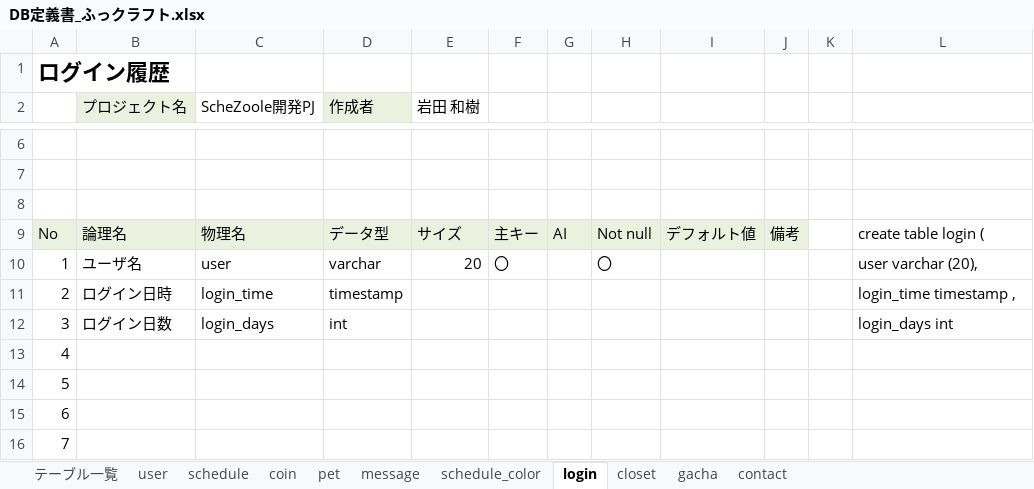
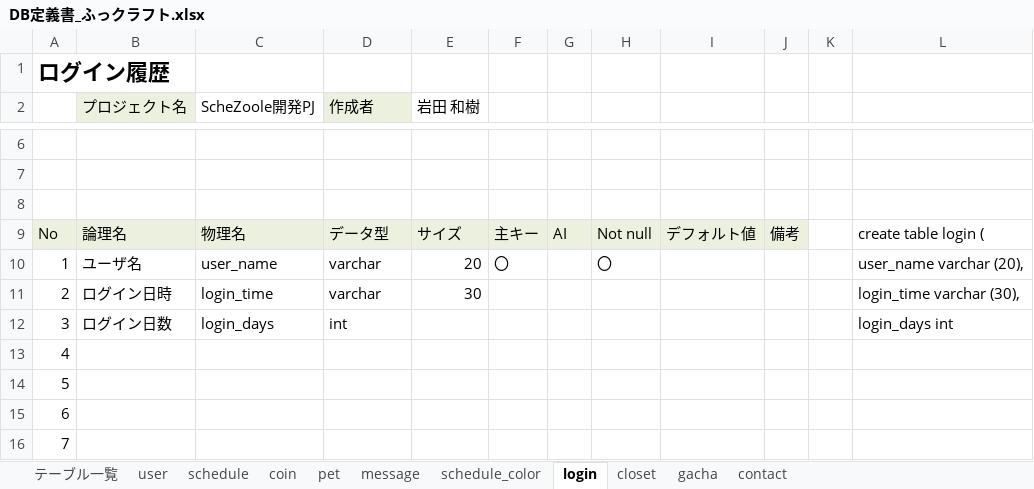
Before and after one commit to dojo2023/E-3, an Excel workbook: doc/DB定義書_ふっクラフト.xlsx, sheet login, drawn as a sheet; only a part is shown, gaps mark what is left out; values as stored, in another font and other column widths than the file's, no borders; the diff names each change by its address in the sheet, - before the commit and + after, or states it on an @@ line.

```diff
--- a/doc/DB定義書_ふっクラフト.xlsx (sheet login)
+++ b/doc/DB定義書_ふっクラフト.xlsx (sheet login)
-C10 (ScheZoole開発PJ): user
+C10 (ScheZoole開発PJ): user_name
-L10: user varchar (20),
+L10: user_name varchar (20),
-D11 (作成者): timestamp
+D11 (作成者): varchar
-E11 (岩田 和樹): (empty)
+E11 (岩田 和樹): 30
-L11: login_time timestamp ,
+L11: login_time varchar (30),
```
Also changed, not shown: sheet closet, sheet contact, sheet schedule, sheet gacha, sheet schedule_color, sheet テーブル一覧.
